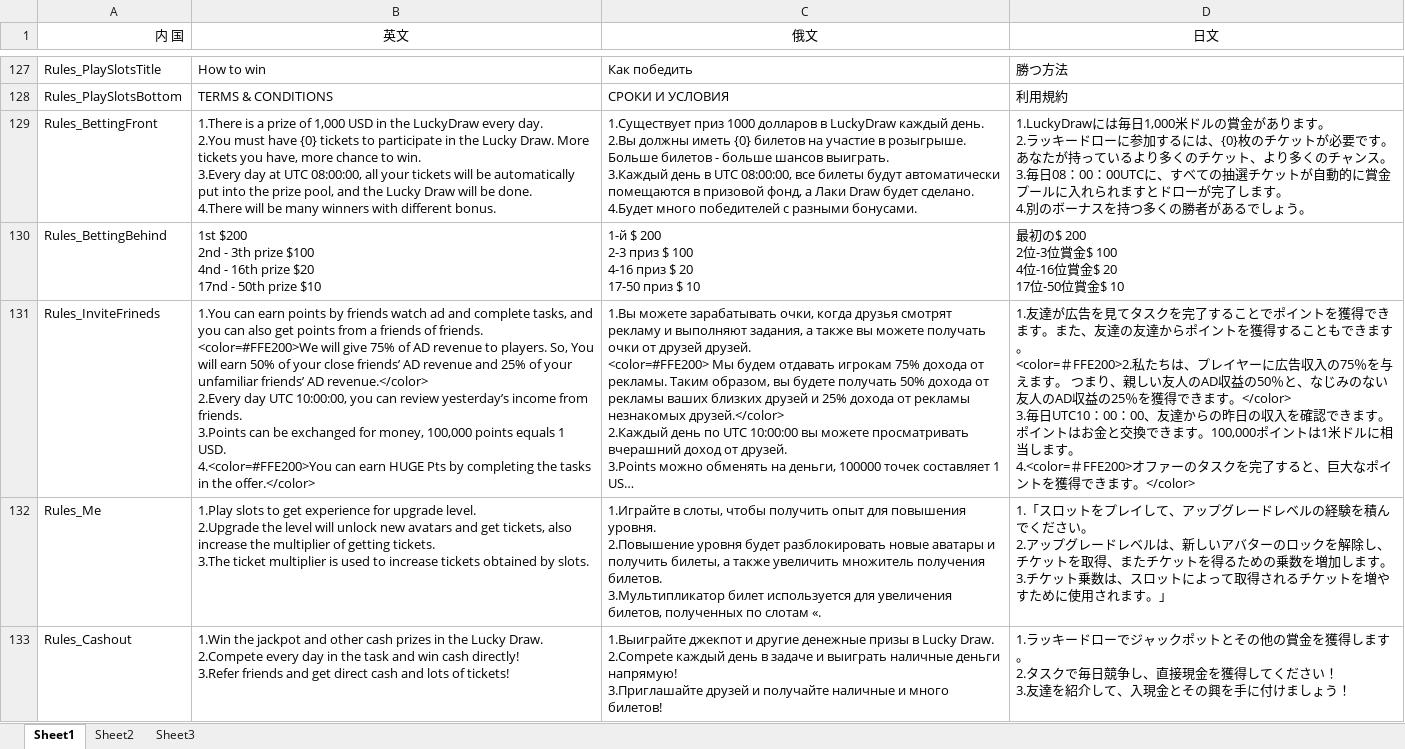
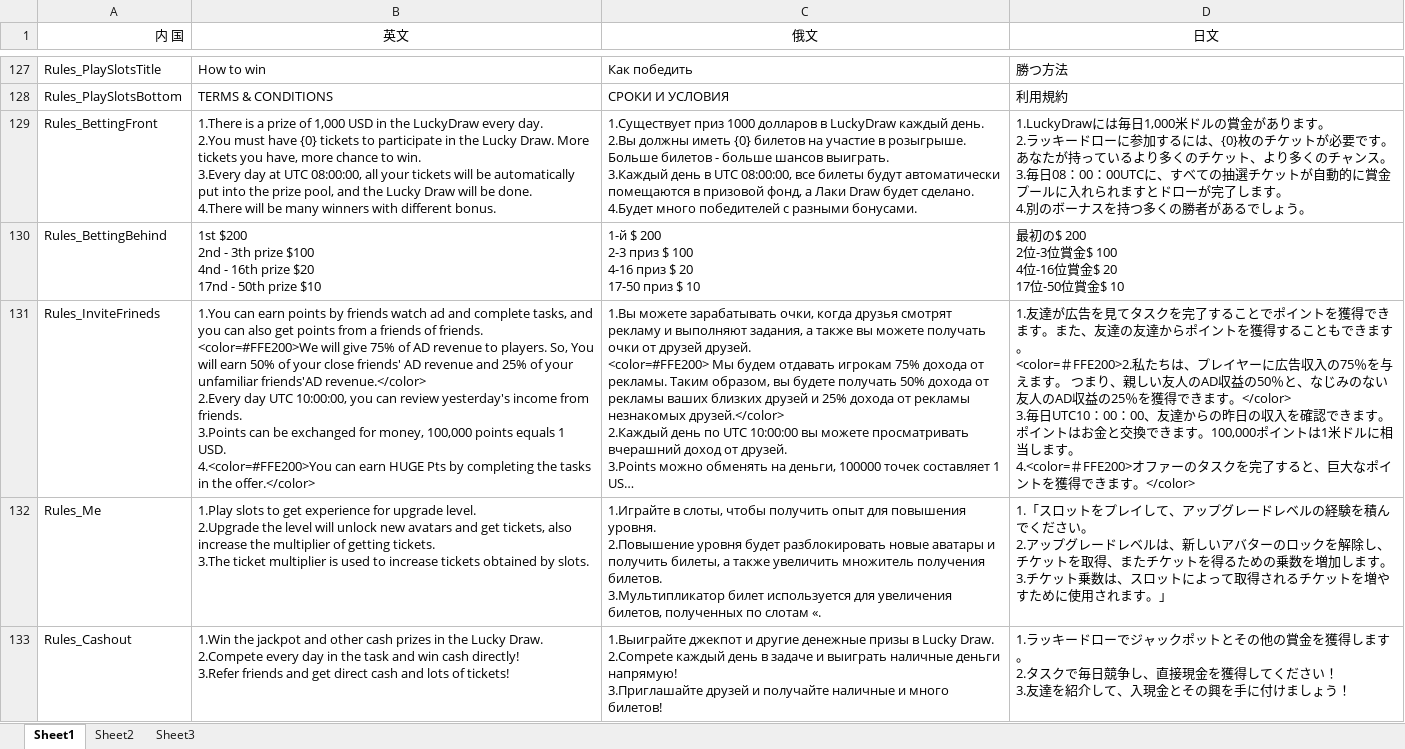
Before and after one commit to Yujilong/HiSpin, an Excel workbook: Assets/Language.xlsx, sheet Sheet1, drawn as a sheet; only a part is shown, gaps mark what is left out; long unchanged cells end in …; values as stored, in another font and other column widths than the file's, no borders; charts and pictures not drawn; ↵ is a line break in a cell; the diff names each change by its address in the sheet, - before the commit and + after, or states it on an @@ line.

```diff
--- a/Assets/Language.xlsx (sheet Sheet1)
+++ b/Assets/Language.xlsx (sheet Sheet1)
-B131 (英文): …your close friends’ AD revenue and 25% of your unfamiliar friends’ AD revenue.</color> ↵ 2.Every day UTC 10:00:00, you can review yesterday’s income from…
+B131 (英文): …your close friends' AD revenue and 25% of your unfamiliar friends'AD revenue.</color> ↵ 2.Every day UTC 10:00:00, you can review yesterday's income from…
```
Also changed, not shown: 9 other files.
